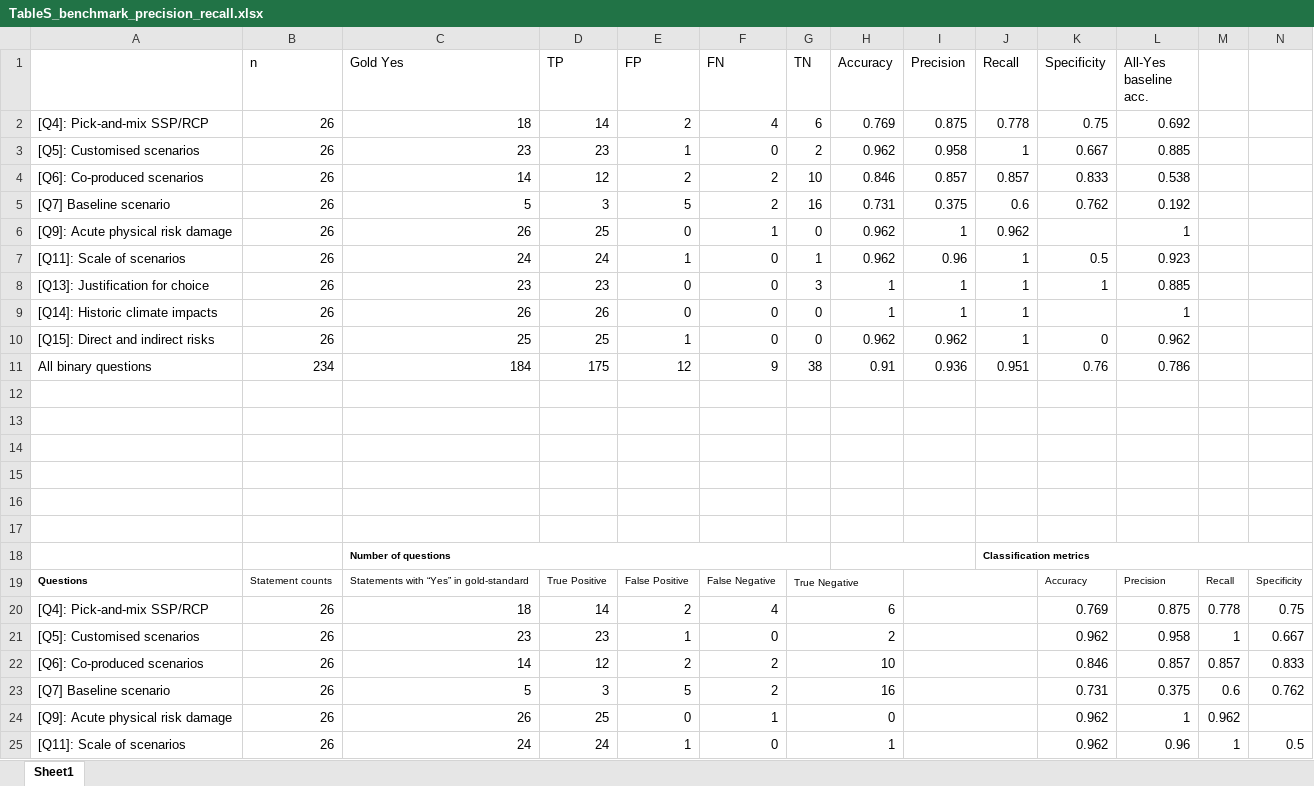
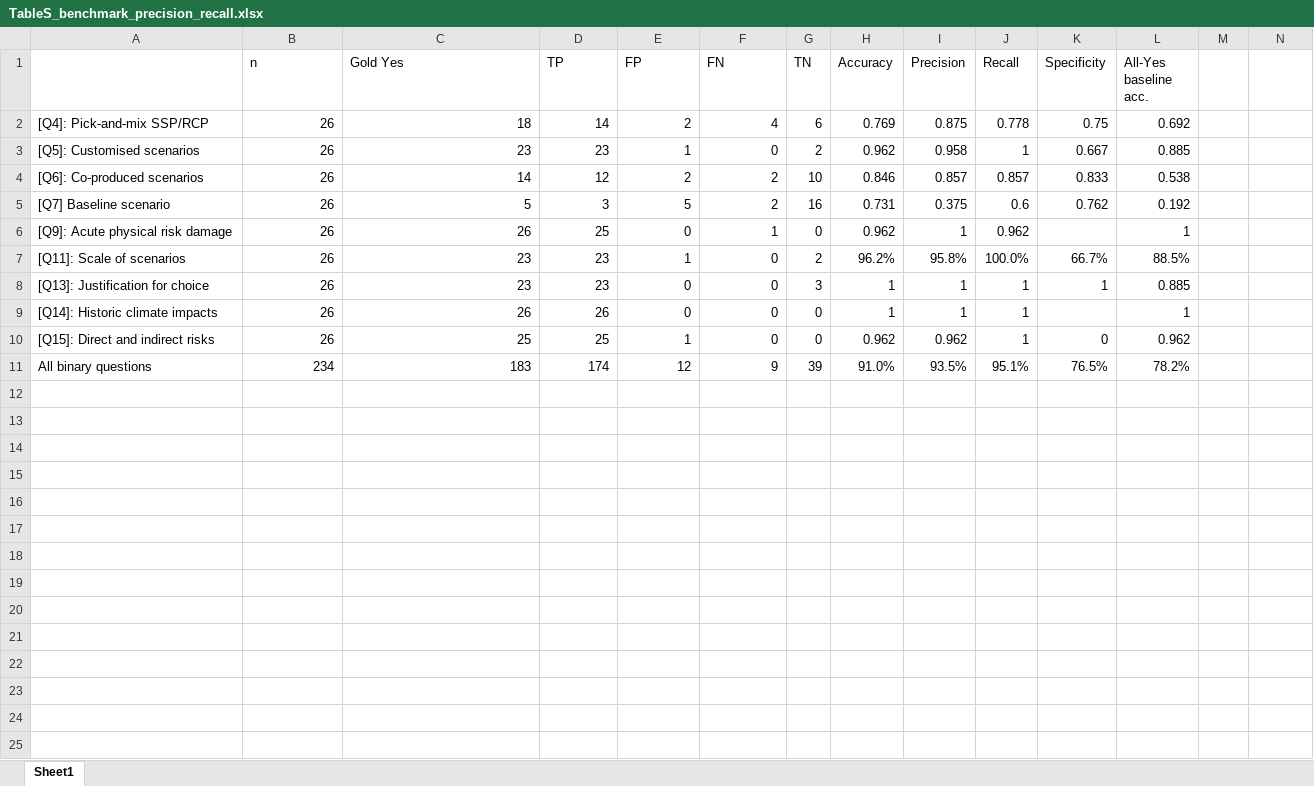
Before and after one commit to quyennguyen2201/LLM_climaterisk_2026, an Excel workbook: 05_final_results/TableS_benchmark_precision_recall.xlsx, sheet Sheet1, drawn as a sheet; only a part is shown; values as stored, in another font and other column widths than the file's, no borders; rows hold the shown columns only; the diff covers the shown part only; the diff names each change by its address in the sheet, - before the commit and + after, or states it on an @@ line.

```diff
--- a/05_final_results/TableS_benchmark_precision_recall.xlsx (sheet Sheet1)
+++ b/05_final_results/TableS_benchmark_precision_recall.xlsx (sheet Sheet1)
-C7 (Gold Yes): 24
+C7 (Gold Yes): 23
-D7 (TP): 24
+D7 (TP): 23
-G7 (TN): 1
+G7 (TN): 2
-H7 (Accuracy): 0.962
+H7 (Accuracy): 96.2%
-I7 (Precision): 0.96
+I7 (Precision): 95.8%
-J7 (Recall): 1
+J7 (Recall): 100.0%
-K7 (Specificity): 0.5
+K7 (Specificity): 66.7%
-L7 (All-Yes baseline acc.): 0.923
+L7 (All-Yes baseline acc.): 88.5%
-C11 (Gold Yes): 184
+C11 (Gold Yes): 183
-D11 (TP): 175
+D11 (TP): 174
-G11 (TN): 38
+G11 (TN): 39
-H11 (Accuracy): 0.91
+H11 (Accuracy): 91.0%
-I11 (Precision): 0.936
+I11 (Precision): 93.5%
-J11 (Recall): 0.951
+J11 (Recall): 95.1%
-K11 (Specificity): 0.76
+K11 (Specificity): 76.5%
-L11 (All-Yes baseline acc.): 0.786
+L11 (All-Yes baseline acc.): 78.2%
-row 12: (empty)
-row 13: (empty)
-row 14: (empty)
-row 15: (empty)
-row 16: (empty)
-row 17: (empty)
-row 18:  |  | Number of questions |  |  |  |  |  |  | Classification metrics
-row 19: Questions | Statement counts | Statements with “Yes” in gold-standard | True Positive | False Positive | False Negative | True Negative |  |  |  | Accuracy | Precision | Recall | Specificity
-row 20: [Q4]: Pick-and-mix SSP/RCP | 26 | 18 | 14 | 2 | 4 | 6 |  |  |  | 0.769 | 0.875 | 0.778 | 0.75
-row 21: [Q5]: Customised scenarios | 26 | 23 | 23 | 1 | 0 | 2 |  |  |  | 0.962 | 0.958 | 1 | 0.667
-row 22: [Q6]: Co-produced scenarios | 26 | 14 | 12 | 2 | 2 | 10 |  |  |  | 0.846 | 0.857 | 0.857 | 0.833
-row 23: [Q7] Baseline scenario | 26 | 5 | 3 | 5 | 2 | 16 |  |  |  | 0.731 | 0.375 | 0.6 | 0.762
-row 24: [Q9]: Acute physical risk damage | 26 | 26 | 25 | 0 | 1 | 0 |  |  |  | 0.962 | 1 | 0.962
-row 25: [Q11]: Scale of scenarios | 26 | 24 | 24 | 1 | 0 | 1 |  |  |  | 0.962 | 0.96 | 1 | 0.5
```
Also changed, not shown: 4 removed rows elsewhere in this sheet, 40 other files.
